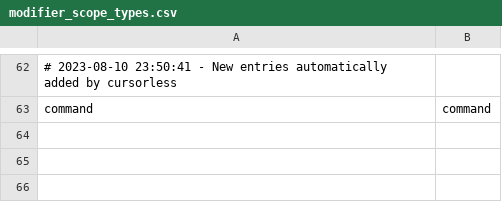
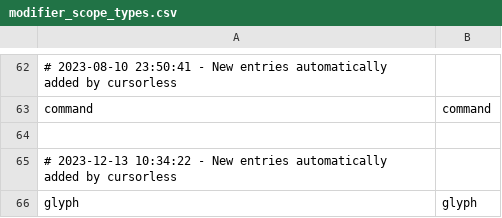
Before and after one commit to rokubop/roku_knausj_talon, a CSV file: cursorless-settings/modifier_scope_types.csv, drawn as a sheet; only a part is shown, gaps mark what is left out; the diff names each change by its address in the sheet, - before the commit and + after, or states it on an @@ line.

```diff
--- a/cursorless-settings/modifier_scope_types.csv
+++ b/cursorless-settings/modifier_scope_types.csv
+row 64: (empty)
+row 65: # 2023-12-13 10:34:22 - New entries automatically added by cursorless
+row 66: glyph | glyph
```
Also changed, not shown: 3 other files.
